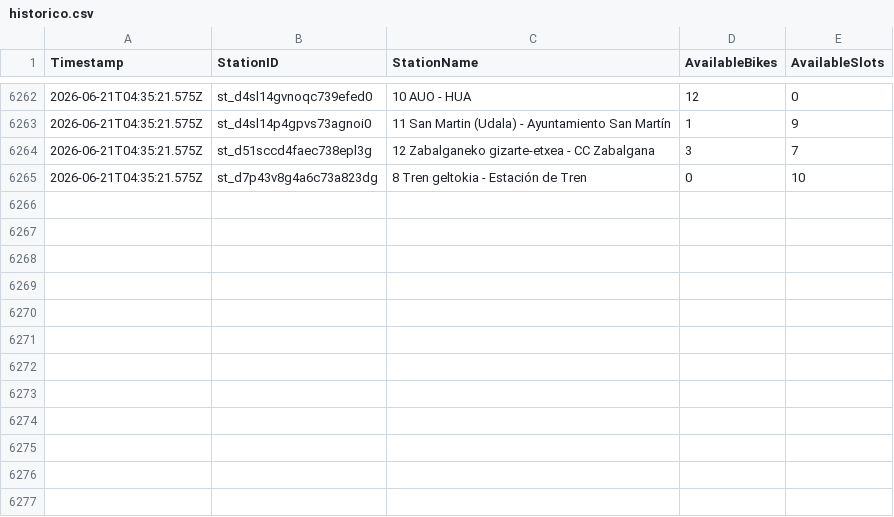
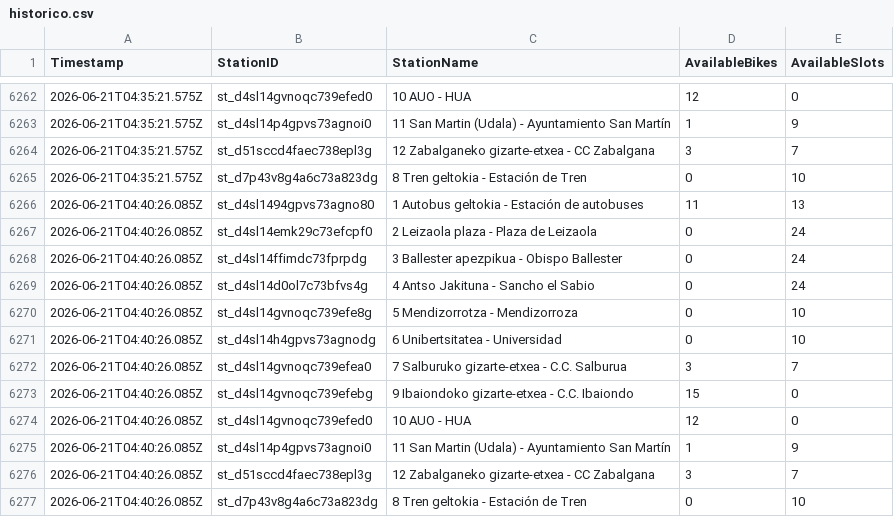
Before and after one commit to eortas/gasteiz_bike_data, a CSV file: historico.csv, drawn as a sheet; only a part is shown, gaps mark what is left out; the diff names each change by its address in the sheet, - before the commit and + after, or states it on an @@ line.

Commit message:
Actualizar histórico: 2026-06-21T04:40:26.085Z

```diff
--- a/historico.csv
+++ b/historico.csv
+row 6266: 2026-06-21T04:40:26.085Z | st_d4sl1494gpvs73agno80 | 1 Autobus geltokia - Estación de autobuses | 11 | 13
+row 6267: 2026-06-21T04:40:26.085Z | st_d4sl14emk29c73efcpf0 | 2 Leizaola plaza - Plaza de Leizaola | 0 | 24
+row 6268: 2026-06-21T04:40:26.085Z | st_d4sl14ffimdc73fprpdg | 3 Ballester apezpikua - Obispo Ballester | 0 | 24
+row 6269: 2026-06-21T04:40:26.085Z | st_d4sl14d0ol7c73bfvs4g | 4 Antso Jakituna - Sancho el Sabio | 0 | 24
+row 6270: 2026-06-21T04:40:26.085Z | st_d4sl14gvnoqc739efe8g | 5 Mendizorrotza - Mendizorroza | 0 | 10
+row 6271: 2026-06-21T04:40:26.085Z | st_d4sl14h4gpvs73agnodg | 6 Unibertsitatea - Universidad | 0 | 10
+row 6272: 2026-06-21T04:40:26.085Z | st_d4sl14gvnoqc739efea0 | 7 Salburuko gizarte-etxea - C.C. Salburua | 3 | 7
+row 6273: 2026-06-21T04:40:26.085Z | st_d4sl14gvnoqc739efebg | 9 Ibaiondoko gizarte-etxea - C.C. Ibaiondo | 15 | 0
+row 6274: 2026-06-21T04:40:26.085Z | st_d4sl14gvnoqc739efed0 | 10 AUO - HUA | 12 | 0
+row 6275: 2026-06-21T04:40:26.085Z | st_d4sl14p4gpvs73agnoi0 | 11 San Martin (Udala) - Ayuntamiento San Martín | 1 | 9
+row 6276: 2026-06-21T04:40:26.085Z | st_d51sccd4faec738epl3g | 12 Zabalganeko gizarte-etxea - CC Zabalgana | 3 | 7
+row 6277: 2026-06-21T04:40:26.085Z | st_d7p43v8g4a6c73a823dg | 8 Tren geltokia - Estación de Tren | 0 | 10
```
